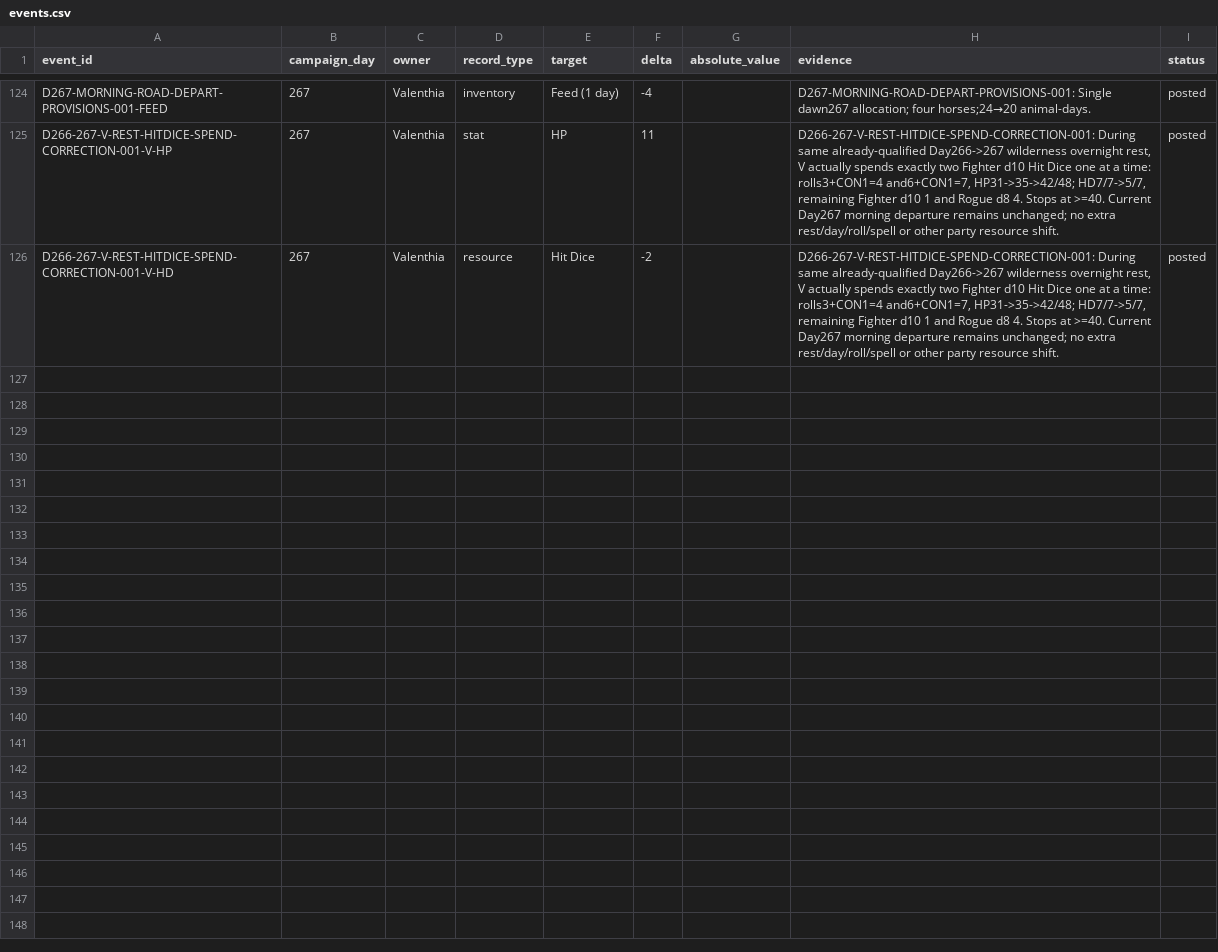
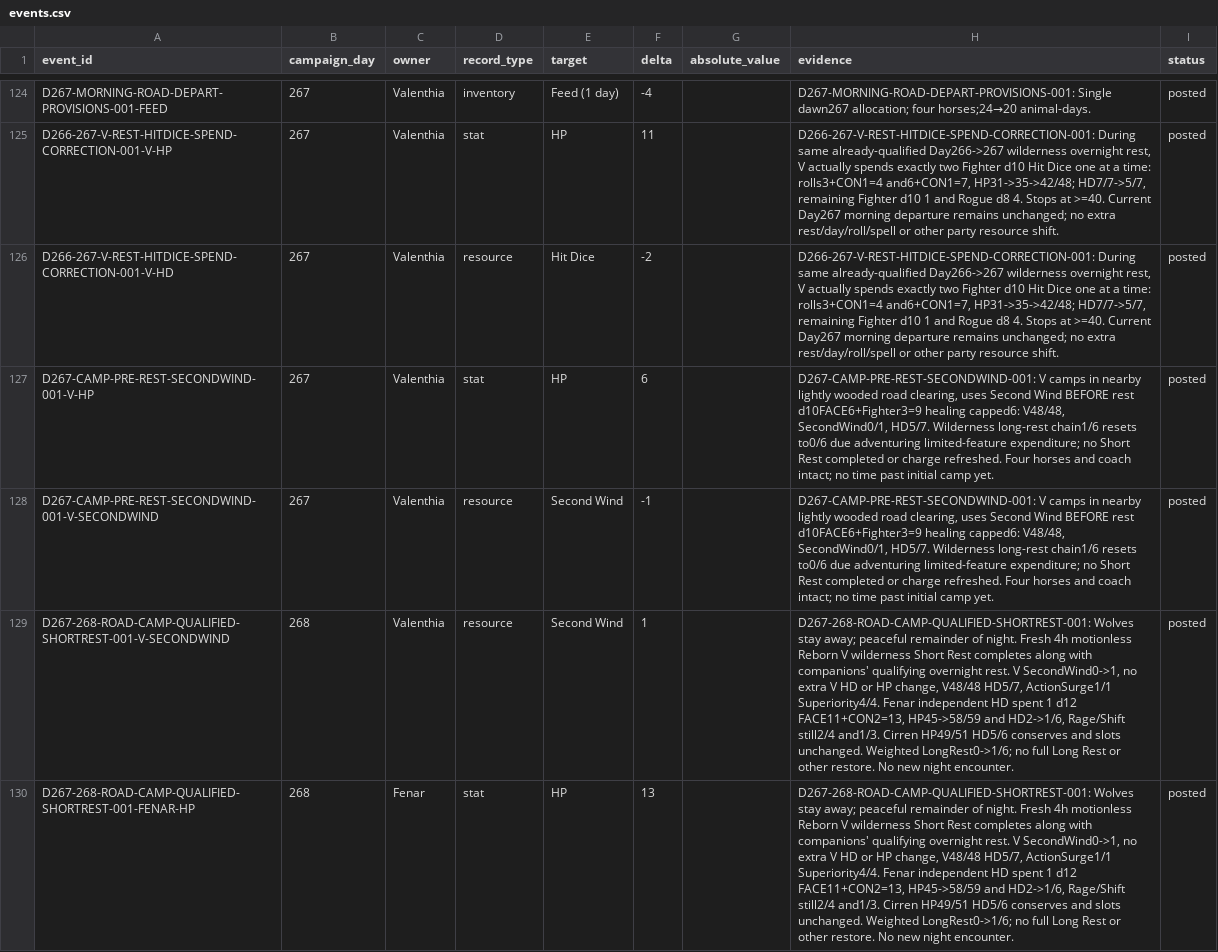
Before and after one commit to coolcop17409-wq/new-dnd-world-campaign, a CSV file: data/characters/events.csv, drawn as a sheet; only a part is shown, gaps mark what is left out; the diff covers the shown part only; the diff names each change by its address in the sheet, - before the commit and + after, or states it on an @@ line.

Commit message:
Apply accepted Day267-268 travel, wolves, rest and provisions

```diff
--- a/data/characters/events.csv
+++ b/data/characters/events.csv
+row 127: D267-CAMP-PRE-REST-SECONDWIND-001-V-HP | 267 | Valenthia | stat | HP | 6 |  | D267-CAMP-PRE-REST-SECONDWIND-001: V camps in nearby lightly wooded road clearing, uses Second Wind BEFORE rest d10FACE6+Fighter3=9 healing capped6: V48/48, SecondWind0/1, HD5/7. Wilderness long-rest chain1/6 resets to0/6 due adventuring limited-feature expenditure; no Short Rest completed or charge refreshed. Four horses and coach intact; no time past initial camp yet. | posted
+row 128: D267-CAMP-PRE-REST-SECONDWIND-001-V-SECONDWIND | 267 | Valenthia | resource | Second Wind | -1 |  | D267-CAMP-PRE-REST-SECONDWIND-001: V camps in nearby lightly wooded road clearing, uses Second Wind BEFORE rest d10FACE6+Fighter3=9 healing capped6: V48/48, SecondWind0/1, HD5/7. Wilderness long-rest chain1/6 resets to0/6 due adventuring limited-feature expenditure; no Short Rest completed or charge refreshed. Four horses and coach intact; no time past initial camp yet. | posted
+row 129: D267-268-ROAD-CAMP-QUALIFIED-SHORTREST-001-V-SECONDWIND | 268 | Valenthia | resource | Second Wind | 1 |  | D267-268-ROAD-CAMP-QUALIFIED-SHORTREST-001: Wolves stay away; peaceful remainder of night. Fresh 4h motionless Reborn V wilderness Short Rest completes along with companions' qualifying overnight rest. V SecondWind0->1, no extra V HD or HP change, V48/48 HD5/7, ActionSurge1/1 Superiority4/4. Fenar independent HD spent 1 d12 FACE11+CON2=13, HP45->58/59 and HD2->1/6, Rage/Shift still2/4 and1/3. Cirren HP49/51 HD5/6 conserves and slots unchanged. Weighted LongRest0->1/6; no full Long Rest or other restore. No new night encounter. | posted
+row 130: D267-268-ROAD-CAMP-QUALIFIED-SHORTREST-001-FENAR-HP | 268 | Fenar | stat | HP | 13 |  | D267-268-ROAD-CAMP-QUALIFIED-SHORTREST-001: Wolves stay away; peaceful remainder of night. Fresh 4h motionless Reborn V wilderness Short Rest completes along with companions' qualifying overnight rest. V SecondWind0->1, no extra V HD or HP change, V48/48 HD5/7, ActionSurge1/1 Superiority4/4. Fenar independent HD spent 1 d12 FACE11+CON2=13, HP45->58/59 and HD2->1/6, Rage/Shift still2/4 and1/3. Cirren HP49/51 HD5/6 conserves and slots unchanged. Weighted LongRest0->1/6; no full Long Rest or other restore. No new night encounter. | posted
```
Also changed, not shown: 3 added rows elsewhere in this file, 4 other files.
